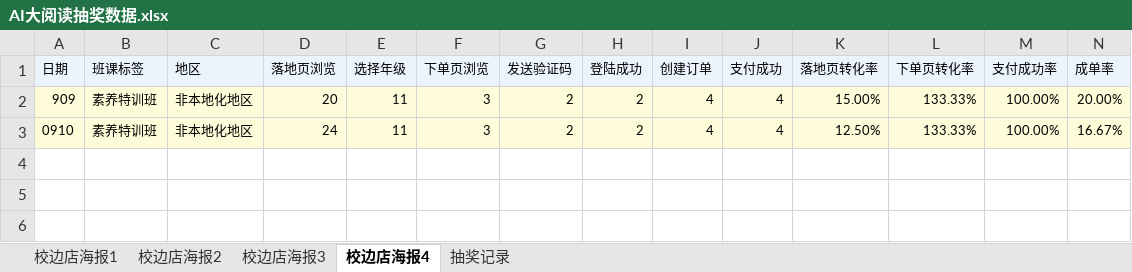
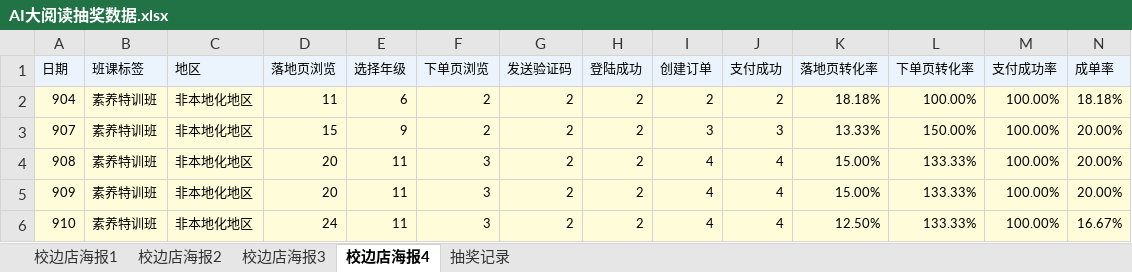
Before and after one commit to muse-strategy/-, an Excel workbook: AI大阅读抽奖数据.xlsx, sheet 校边店海报4, drawn as a sheet; only a part is shown; values as stored, in another font and other column widths than the file's, no borders; addresses are those after the commit; rows hold the shown columns only; the diff names each change by its address in the sheet, - before the commit and + after, or states it on an @@ line.

```diff
--- a/AI大阅读抽奖数据.xlsx (sheet 校边店海报4)
+++ b/AI大阅读抽奖数据.xlsx (sheet 校边店海报4)
+row 2: 904 | 素养特训班 | 非本地化地区 | 11 | 6 | 2 | 2 | 2 | 2 | 2 | 18.18% | 100.00% | 100.00% | 18.18%
+row 3: 907 | 素养特训班 | 非本地化地区 | 15 | 9 | 2 | 2 | 2 | 3 | 3 | 13.33% | 150.00% | 100.00% | 20.00%
+row 4: 908 | 素养特训班 | 非本地化地区 | 20 | 11 | 3 | 2 | 2 | 4 | 4 | 15.00% | 133.33% | 100.00% | 20.00%
-A6 (日期): 0910
+A6 (日期): 910
```
Also changed, not shown: sheet 校边店海报3, sheet 校边店海报2, sheet 校边店海报1.
